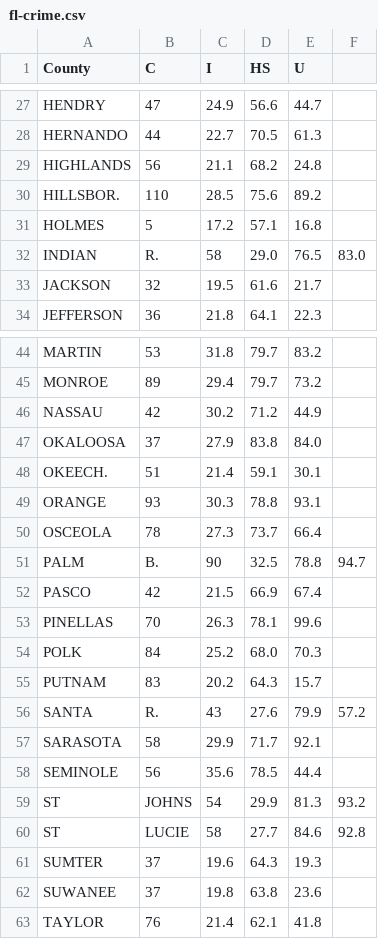
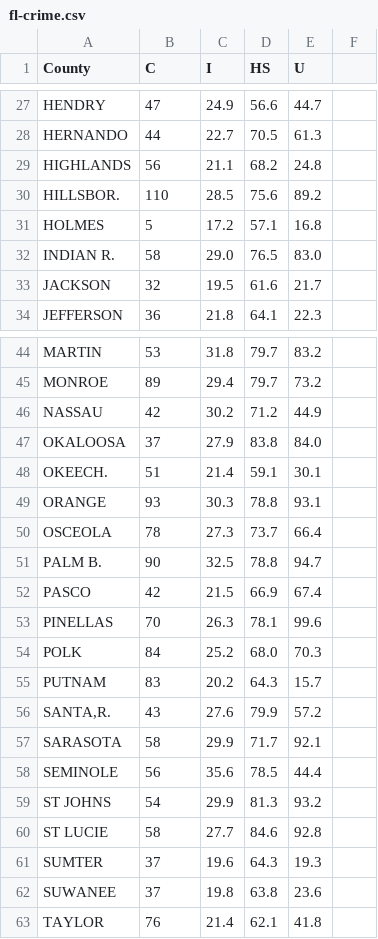
Before and after one commit to cran/smss, a CSV file: inst/extdata/fl-crime.csv, drawn as a sheet; only a part is shown, gaps mark what is left out.

```diff
--- a/inst/extdata/fl-crime.csv
+++ b/inst/extdata/fl-crime.csv
@@ -31,3 +31,3 @@ HILLSBOR.,110,28.5,75.6,89.2
 HOLMES,5,17.2,57.1,16.8
-INDIAN,R.,58,29.0,76.5,83.0
+"INDIAN R.",58,29.0,76.5,83.0
 JACKSON,32,19.5,61.6,21.7
@@ -50,3 +50,3 @@ ORANGE,93,30.3,78.8,93.1
 OSCEOLA,78,27.3,73.7,66.4
-PALM,B.,90,32.5,78.8,94.7
+"PALM B.",90,32.5,78.8,94.7
 PASCO,42,21.5,66.9,67.4
@@ -55,7 +55,7 @@ POLK,84,25.2,68.0,70.3
 PUTNAM,83,20.2,64.3,15.7
-SANTA,R.,43,27.6,79.9,57.2
+"SANTA,R.",43,27.6,79.9,57.2
 SARASOTA,58,29.9,71.7,92.1
 SEMINOLE,56,35.6,78.5,44.4
-ST,JOHNS,54,29.9,81.3,93.2
-ST,LUCIE,58,27.7,84.6,92.8
+"ST JOHNS",54,29.9,81.3,93.2
+"ST LUCIE",58,27.7,84.6,92.8
 SUMTER,37,19.6,64.3,19.3
```
Also changed, not shown: 40 other files.
